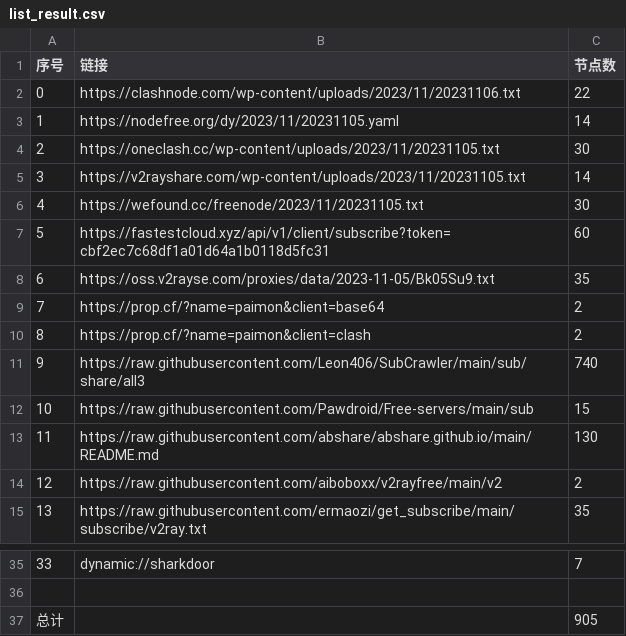
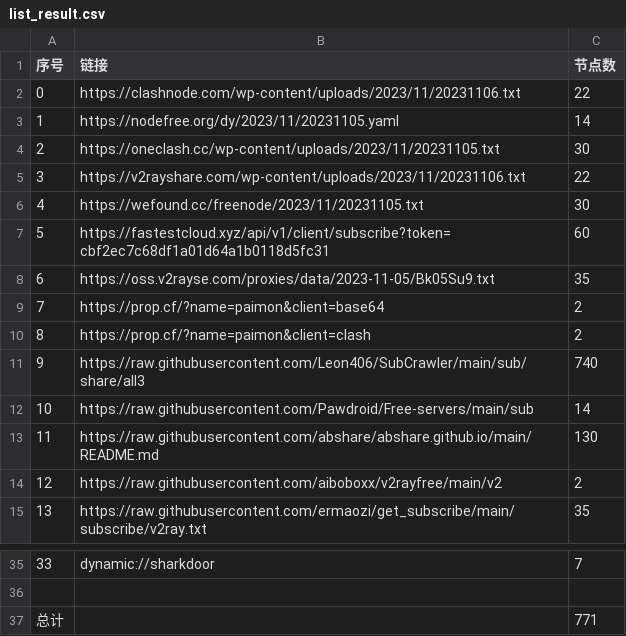
Before and after one commit to obscure1990/freeVM, a CSV file: list_result.csv, drawn as a sheet; only a part is shown, gaps mark what is left out.

```diff
--- a/list_result.csv
+++ b/list_result.csv
@@ -4,3 +4,3 @@
 2,https://oneclash.cc/wp-content/uploads/2023/11/20231105.txt,30
-3,https://v2rayshare.com/wp-content/uploads/2023/11/20231105.txt,14
+3,https://v2rayshare.com/wp-content/uploads/2023/11/20231106.txt,22
 4,https://wefound.cc/freenode/2023/11/20231105.txt,30
@@ -11,3 +11,3 @@
 9,https://raw.githubusercontent.com/Leon406/SubCrawler/main/sub/share/all3,740
-10,https://raw.githubusercontent.com/Pawdroid/Free-servers/main/sub,15
+10,https://raw.githubusercontent.com/Pawdroid/Free-servers/main/sub,14
 11,https://raw.githubusercontent.com/abshare/abshare.github.io/main/README.md,130
@@ -36,2 +36,2 @@
 
-总计,,905
+总计,,771
```
Also changed, not shown: 14 other files.
